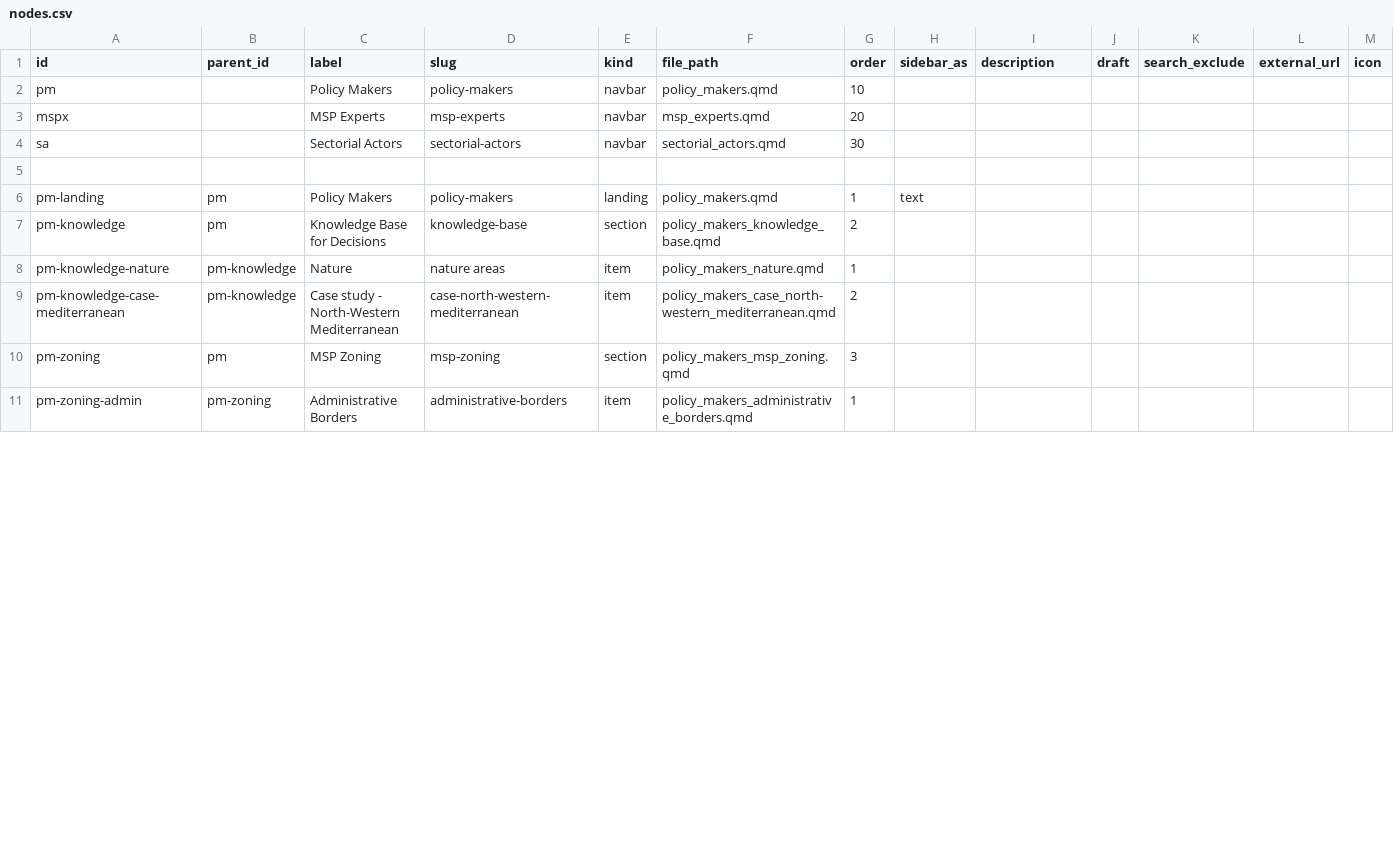
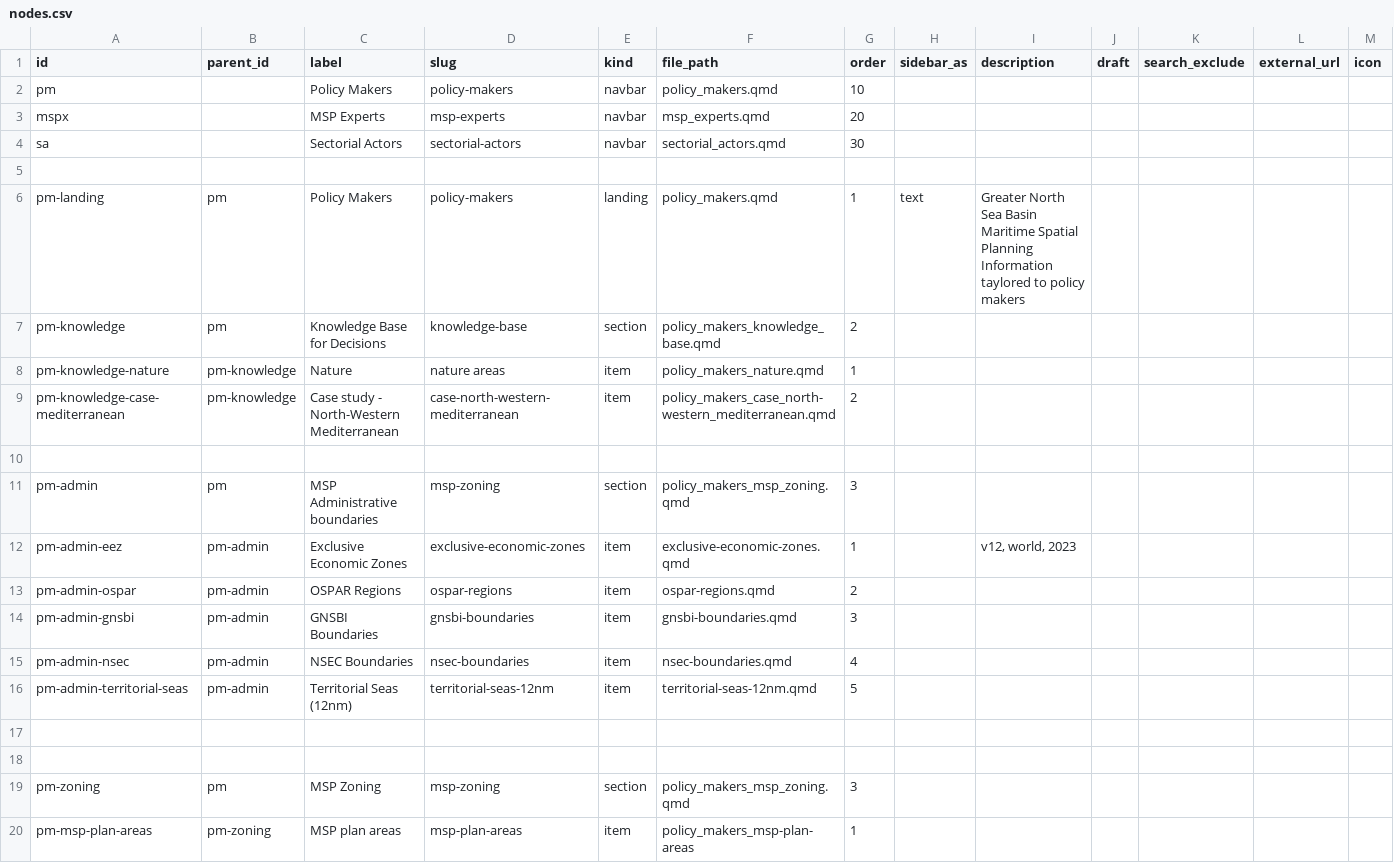
Before and after one commit to openearth/nesbp-msp-knowledge-platform, a CSV file: nodes.csv, drawn as a sheet; only a part is shown; the diff covers the shown part only.

```diff
--- a/nodes.csv
+++ b/nodes.csv
@@ -5,3 +5,3 @@ sa,,Sectorial Actors,sectorial-actors,navbar,sectorial_actors.qmd,30,,,,,,
 ,,,,,,,,,,,,
-pm-landing,pm,Policy Makers,policy-makers,landing,policy_makers.qmd,1,text,,,,,
+pm-landing,pm,Policy Makers,policy-makers,landing,policy_makers.qmd,1,text,Greater North Sea Basin Maritime Spatial Planning Information taylored to policy makers,,,,
 pm-knowledge,pm,Knowledge Base for Decisions,knowledge-base,section,policy_makers_knowledge_base.qmd,2,,,,,,
@@ -9,3 +9,12 @@ pm-knowledge-nature,pm-knowledge,Nature,nature areas,item,policy_makers_nature.q
 pm-knowledge-case-mediterranean,pm-knowledge,Case study - North-Western Mediterranean,case-north-western-mediterranean,item,policy_makers_case_north-western_mediterranean.qmd,2,,,,,,
+,,,,,,,,,,,,
+pm-admin,pm,MSP Administrative boundaries,msp-zoning,section,policy_makers_msp_zoning.qmd,3,,,,,,
+pm-admin-eez,pm-admin,Exclusive Economic Zones,exclusive-economic-zones,item,exclusive-economic-zones.qmd,1,,"v12, world, 2023",,,,
+pm-admin-ospar,pm-admin,OSPAR Regions,ospar-regions,item,ospar-regions.qmd,2,,,,,,
+pm-admin-gnsbi,pm-admin,GNSBI Boundaries,gnsbi-boundaries,item,gnsbi-boundaries.qmd,3,,,,,,
+pm-admin-nsec,pm-admin,NSEC Boundaries,nsec-boundaries,item,nsec-boundaries.qmd,4,,,,,,
+pm-admin-territorial-seas,pm-admin,Territorial Seas (12nm),territorial-seas-12nm,item,territorial-seas-12nm.qmd,5,,,,,,
+,,,,,,,,,,,,
+,,,,,,,,,,,,
 pm-zoning,pm,MSP Zoning,msp-zoning,section,policy_makers_msp_zoning.qmd,3,,,,,,
-pm-zoning-admin,pm-zoning,Administrative Borders,administrative-borders,item,policy_makers_administrative_borders.qmd,1,,,,,,
+pm-msp-plan-areas,pm-zoning,MSP plan areas,msp-plan-areas,item,policy_makers_msp-plan-areas,1,,,,,,
```
Also changed, not shown: 22 added rows, 3 removed rows and 6 edited cells elsewhere in this file, 1 other file.
